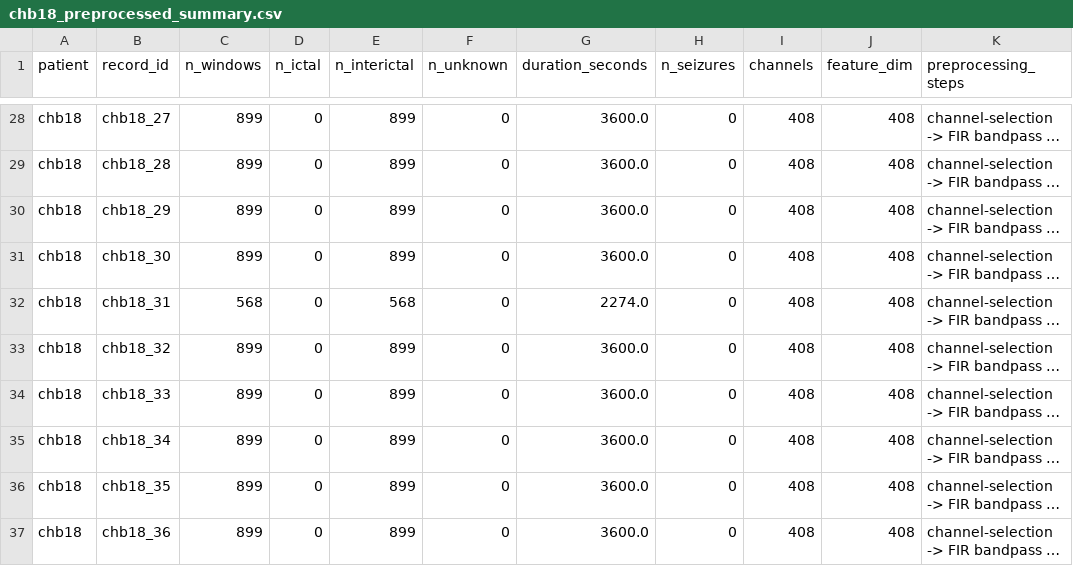
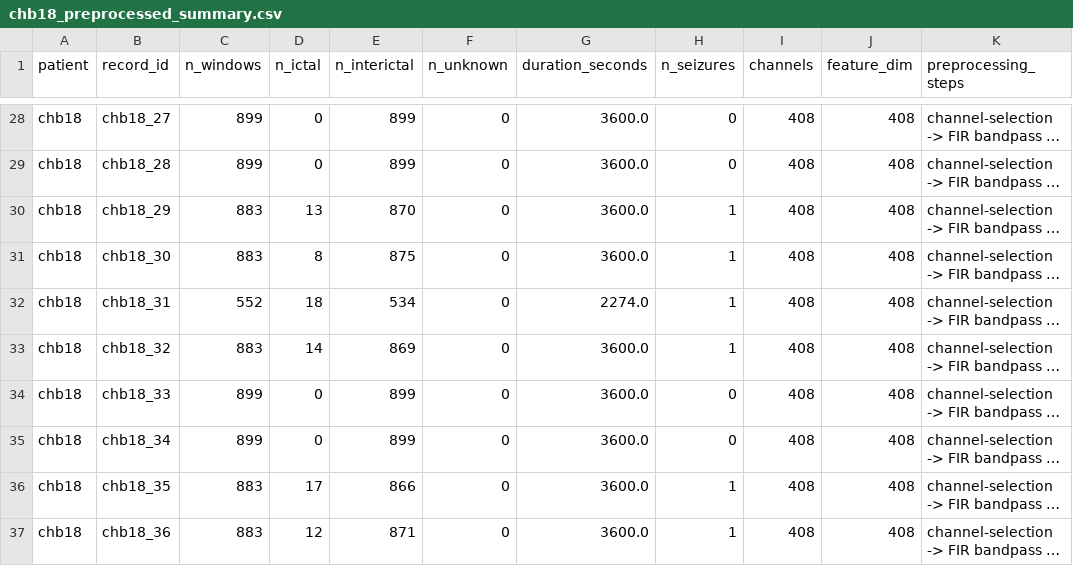
Before and after one commit to cyberaionics/Data-Speaks, a CSV file: reports/processed_summaries/chb18_preprocessed_summary.csv, drawn as a sheet; only a part is shown, gaps mark what is left out; long unchanged cells end in …; the diff names each change by its address in the sheet, - before the commit and + after, or states it on an @@ line.

```diff
--- a/reports/processed_summaries/chb18_preprocessed_summary.csv
+++ b/reports/processed_summaries/chb18_preprocessed_summary.csv
-C30:C31 (n_windows): 899
+C30:C31 (n_windows): 883
-D30 (n_ictal): 0
+D30 (n_ictal): 13
-E30 (n_interictal): 899
+E30 (n_interictal): 870
-H30:H33 (n_seizures): 0
+H30:H33 (n_seizures): 1
-D31 (n_ictal): 0
+D31 (n_ictal): 8
-E31 (n_interictal): 899
+E31 (n_interictal): 875
-C32 (n_windows): 568
+C32 (n_windows): 552
-D32 (n_ictal): 0
+D32 (n_ictal): 18
-E32 (n_interictal): 568
+E32 (n_interictal): 534
-C33 (n_windows): 899
+C33 (n_windows): 883
-D33 (n_ictal): 0
+D33 (n_ictal): 14
-E33 (n_interictal): 899
+E33 (n_interictal): 869
-C36:C37 (n_windows): 899
+C36:C37 (n_windows): 883
-D36 (n_ictal): 0
+D36 (n_ictal): 17
-E36 (n_interictal): 899
+E36 (n_interictal): 866
-H36:H37 (n_seizures): 0
+H36:H37 (n_seizures): 1
-D37 (n_ictal): 0
+D37 (n_ictal): 12
-E37 (n_interictal): 899
+E37 (n_interictal): 871
```
Also changed, not shown: reports/dataset_summary/overall_dataset_model_summary.csv, reports/dataset_summary/overall_dataset_patient_ranking.csv, 7 other files.
